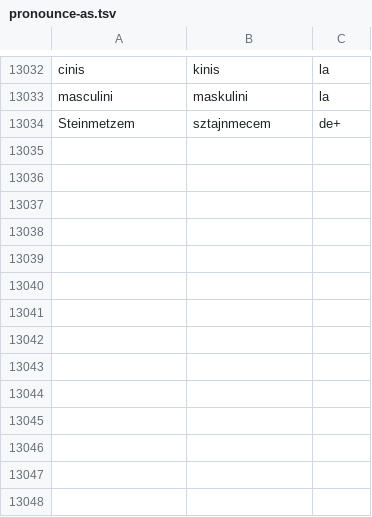
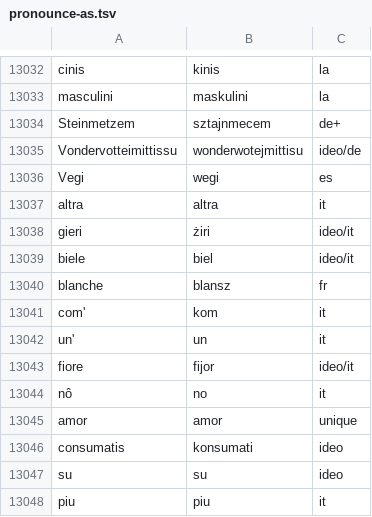
Before and after one commit to jimregan/wolnelektury-speech-corpus, a TSV file: pron-data/pronounce-as.tsv, drawn as a sheet; only a part is shown, gaps mark what is left out.

```diff
--- a/pron-data/pronounce-as.tsv
+++ b/pron-data/pronounce-as.tsv
@@ -13034 +13034,15 @@ masculini	maskulini	la
 Steinmetzem	sztajnmecem	de+
+Vondervotteimittissu	wonderwotejmittisu	ideo/de
+Vegi	wegi	es
+altra	altra	it
+gieri	żiri	ideo/it
+biele	biel	ideo/it
+blanche	blansz	fr
+com'	kom	it
+un'	un	it
+fiore	fijor	ideo/it
+nô	no	it
+amor	amor	unique
+consumatis	konsumati	ideo
+su	su	ideo
+piu	piu	it
```
Also changed, not shown: specific-norms.tsv.
